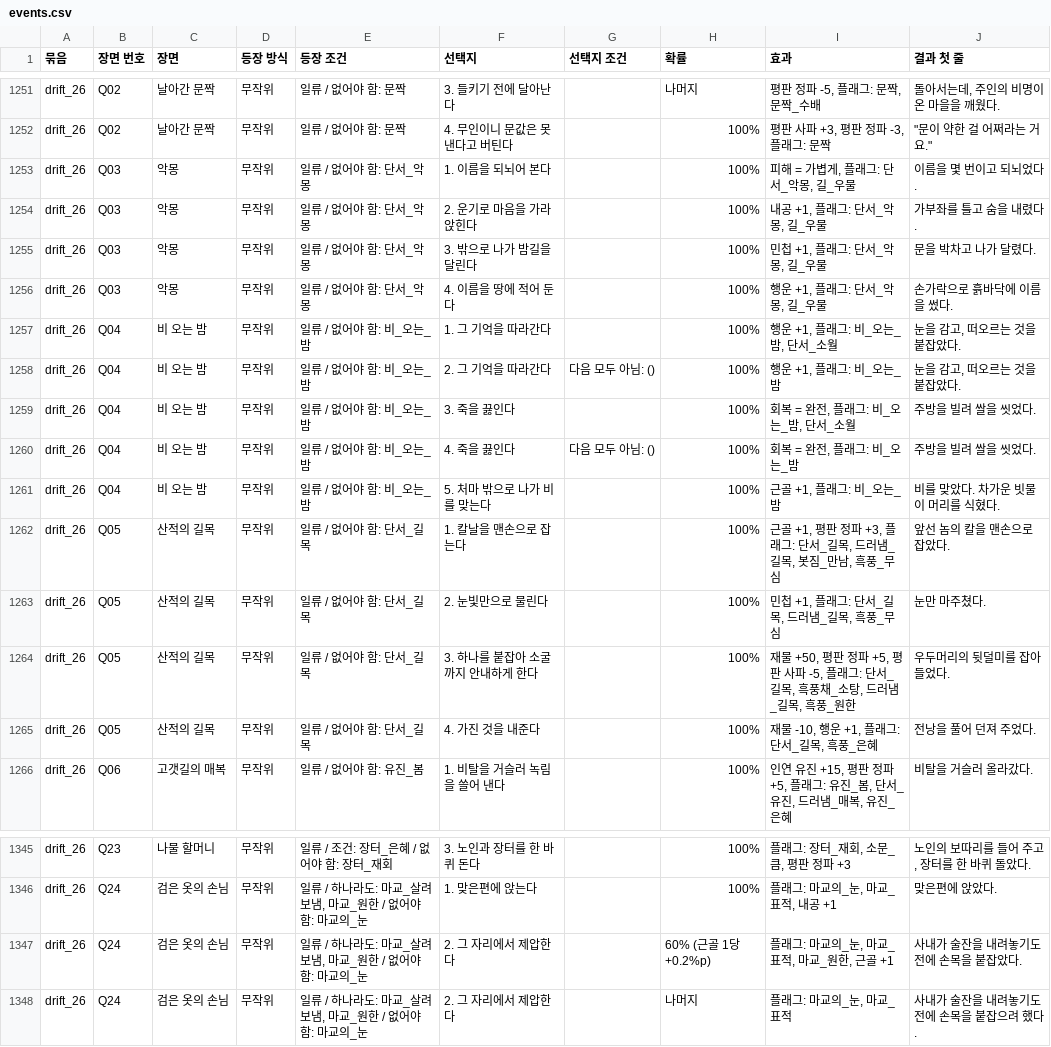
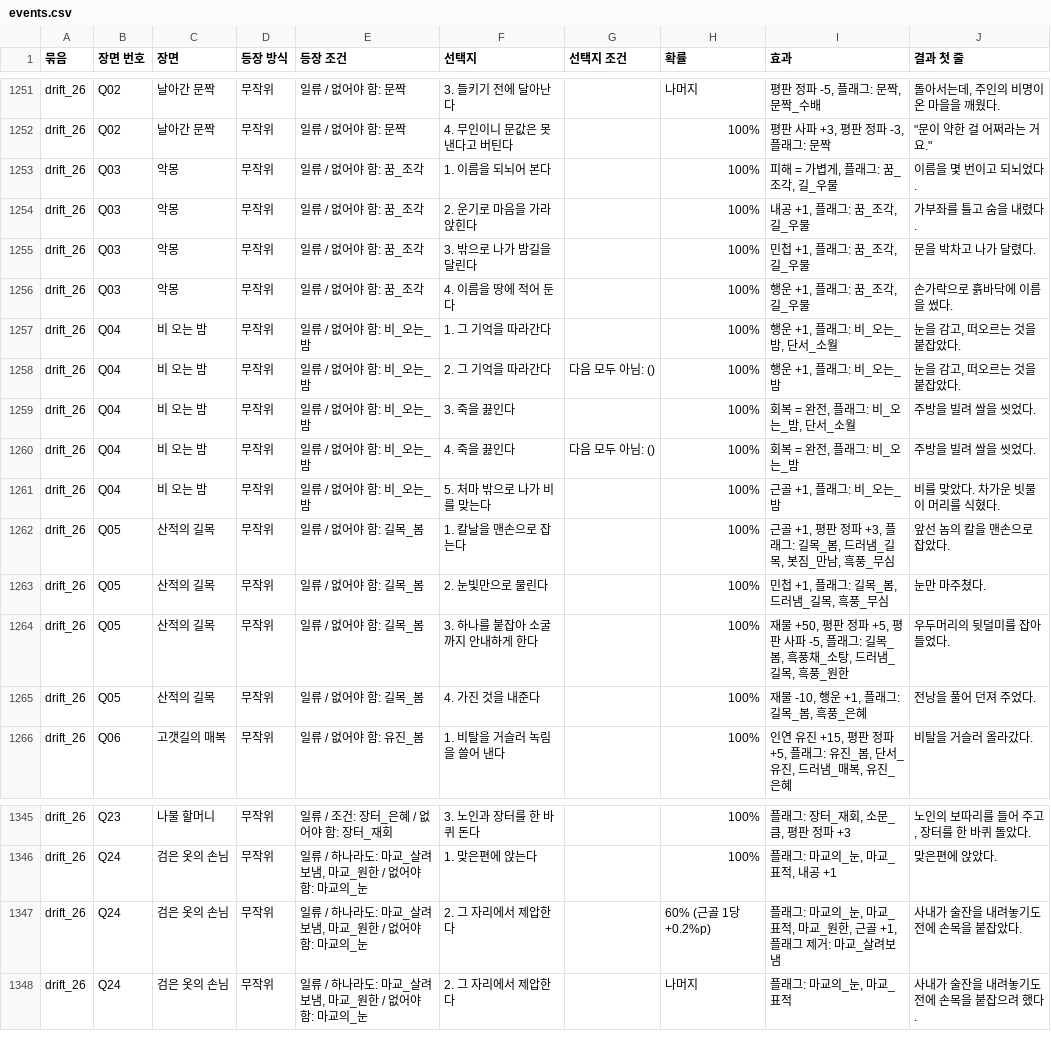
Before and after one commit to wjdcotjd123-art/SUNHEYB, a CSV file: docs/events/events.csv, drawn as a sheet; only a part is shown, gaps mark what is left out; the diff covers the shown part only.

```diff
--- a/docs/events/events.csv
+++ b/docs/events/events.csv
@@ -1252,6 +1252,6 @@ drift_26,Q02,날아간 문짝,무작위,일류 / 없어야 함: 문짝,3. 들키
 drift_26,Q02,날아간 문짝,무작위,일류 / 없어야 함: 문짝,4. 무인이니 문값은 못 낸다고 버틴다,,100%,"평판 사파 +3, 평판 정파 -3, 플래그: 문짝","""문이 약한 걸 어쩌라는 거요."""
-drift_26,Q03,악몽,무작위,일류 / 없어야 함: 단서_악몽,1. 이름을 되뇌어 본다,,100%,"피해 = 가볍게, 플래그: 단서_악몽, 길_우물",이름을 몇 번이고 되뇌었다.
-drift_26,Q03,악몽,무작위,일류 / 없어야 함: 단서_악몽,2. 운기로 마음을 가라앉힌다,,100%,"내공 +1, 플래그: 단서_악몽, 길_우물",가부좌를 틀고 숨을 내렸다.
-drift_26,Q03,악몽,무작위,일류 / 없어야 함: 단서_악몽,3. 밖으로 나가 밤길을 달린다,,100%,"민첩 +1, 플래그: 단서_악몽, 길_우물",문을 박차고 나가 달렸다.
-drift_26,Q03,악몽,무작위,일류 / 없어야 함: 단서_악몽,4. 이름을 땅에 적어 둔다,,100%,"행운 +1, 플래그: 단서_악몽, 길_우물",손가락으로 흙바닥에 이름을 썼다.
+drift_26,Q03,악몽,무작위,일류 / 없어야 함: 꿈_조각,1. 이름을 되뇌어 본다,,100%,"피해 = 가볍게, 플래그: 꿈_조각, 길_우물",이름을 몇 번이고 되뇌었다.
+drift_26,Q03,악몽,무작위,일류 / 없어야 함: 꿈_조각,2. 운기로 마음을 가라앉힌다,,100%,"내공 +1, 플래그: 꿈_조각, 길_우물",가부좌를 틀고 숨을 내렸다.
+drift_26,Q03,악몽,무작위,일류 / 없어야 함: 꿈_조각,3. 밖으로 나가 밤길을 달린다,,100%,"민첩 +1, 플래그: 꿈_조각, 길_우물",문을 박차고 나가 달렸다.
+drift_26,Q03,악몽,무작위,일류 / 없어야 함: 꿈_조각,4. 이름을 땅에 적어 둔다,,100%,"행운 +1, 플래그: 꿈_조각, 길_우물",손가락으로 흙바닥에 이름을 썼다.
 drift_26,Q04,비 오는 밤,무작위,일류 / 없어야 함: 비_오는_밤,1. 그 기억을 따라간다,,100%,"행운 +1, 플래그: 비_오는_밤, 단서_소월","눈을 감고, 떠오르는 것을 붙잡았다."
@@ -1261,6 +1261,6 @@ drift_26,Q04,비 오는 밤,무작위,일류 / 없어야 함: 비_오는_밤,4.
 drift_26,Q04,비 오는 밤,무작위,일류 / 없어야 함: 비_오는_밤,5. 처마 밖으로 나가 비를 맞는다,,100%,"근골 +1, 플래그: 비_오는_밤",비를 맞았다. 차가운 빗물이 머리를 식혔다.
-drift_26,Q05,산적의 길목,무작위,일류 / 없어야 함: 단서_길목,1. 칼날을 맨손으로 잡는다,,100%,"근골 +1, 평판 정파 +3, 플래그: 단서_길목, 드러냄_길목, 봇짐_만남, 흑풍_무심",앞선 놈의 칼을 맨손으로 잡았다.
-drift_26,Q05,산적의 길목,무작위,일류 / 없어야 함: 단서_길목,2. 눈빛만으로 물린다,,100%,"민첩 +1, 플래그: 단서_길목, 드러냄_길목, 흑풍_무심",눈만 마주쳤다.
-drift_26,Q05,산적의 길목,무작위,일류 / 없어야 함: 단서_길목,3. 하나를 붙잡아 소굴까지 안내하게 한다,,100%,"재물 +50, 평판 정파 +5, 평판 사파 -5, 플래그: 단서_길목, 흑풍채_소탕, 드러냄_길목, 흑풍_원한",우두머리의 뒷덜미를 잡아 들었다.
-drift_26,Q05,산적의 길목,무작위,일류 / 없어야 함: 단서_길목,4. 가진 것을 내준다,,100%,"재물 -10, 행운 +1, 플래그: 단서_길목, 흑풍_은혜",전낭을 풀어 던져 주었다.
+drift_26,Q05,산적의 길목,무작위,일류 / 없어야 함: 길목_봄,1. 칼날을 맨손으로 잡는다,,100%,"근골 +1, 평판 정파 +3, 플래그: 길목_봄, 드러냄_길목, 봇짐_만남, 흑풍_무심",앞선 놈의 칼을 맨손으로 잡았다.
+drift_26,Q05,산적의 길목,무작위,일류 / 없어야 함: 길목_봄,2. 눈빛만으로 물린다,,100%,"민첩 +1, 플래그: 길목_봄, 드러냄_길목, 흑풍_무심",눈만 마주쳤다.
+drift_26,Q05,산적의 길목,무작위,일류 / 없어야 함: 길목_봄,3. 하나를 붙잡아 소굴까지 안내하게 한다,,100%,"재물 +50, 평판 정파 +5, 평판 사파 -5, 플래그: 길목_봄, 흑풍채_소탕, 드러냄_길목, 흑풍_원한",우두머리의 뒷덜미를 잡아 들었다.
+drift_26,Q05,산적의 길목,무작위,일류 / 없어야 함: 길목_봄,4. 가진 것을 내준다,,100%,"재물 -10, 행운 +1, 플래그: 길목_봄, 흑풍_은혜",전낭을 풀어 던져 주었다.
 drift_26,Q06,고갯길의 매복,무작위,일류 / 없어야 함: 유진_봄,1. 비탈을 거슬러 녹림을 쓸어 낸다,,100%,"인연 유진 +15, 평판 정파 +5, 플래그: 유진_봄, 단서_유진, 드러냄_매복, 유진_은혜",비탈을 거슬러 올라갔다.
@@ -1346,3 +1346,3 @@ drift_26,Q23,나물 할머니,무작위,일류 / 조건: 장터_은혜 / 없어
 drift_26,Q24,검은 옷의 손님,무작위,"일류 / 하나라도: 마교_살려보냄, 마교_원한 / 없어야 함: 마교의_눈",1. 맞은편에 앉는다,,100%,"플래그: 마교의_눈, 마교_표적, 내공 +1",맞은편에 앉았다.
-drift_26,Q24,검은 옷의 손님,무작위,"일류 / 하나라도: 마교_살려보냄, 마교_원한 / 없어야 함: 마교의_눈",2. 그 자리에서 제압한다,,60% (근골 1당 +0.2%p),"플래그: 마교의_눈, 마교_표적, 마교_원한, 근골 +1",사내가 술잔을 내려놓기도 전에 손목을 붙잡았다.
+drift_26,Q24,검은 옷의 손님,무작위,"일류 / 하나라도: 마교_살려보냄, 마교_원한 / 없어야 함: 마교의_눈",2. 그 자리에서 제압한다,,60% (근골 1당 +0.2%p),"플래그: 마교의_눈, 마교_표적, 마교_원한, 근골 +1, 플래그 제거: 마교_살려보냄",사내가 술잔을 내려놓기도 전에 손목을 붙잡았다.
 drift_26,Q24,검은 옷의 손님,무작위,"일류 / 하나라도: 마교_살려보냄, 마교_원한 / 없어야 함: 마교의_눈",2. 그 자리에서 제압한다,,나머지,"플래그: 마교의_눈, 마교_표적",사내가 술잔을 내려놓기도 전에 손목을 붙잡으려 했다.
```
Also changed, not shown: 14 added rows and 13 edited cells elsewhere in this file, 8 other files.
